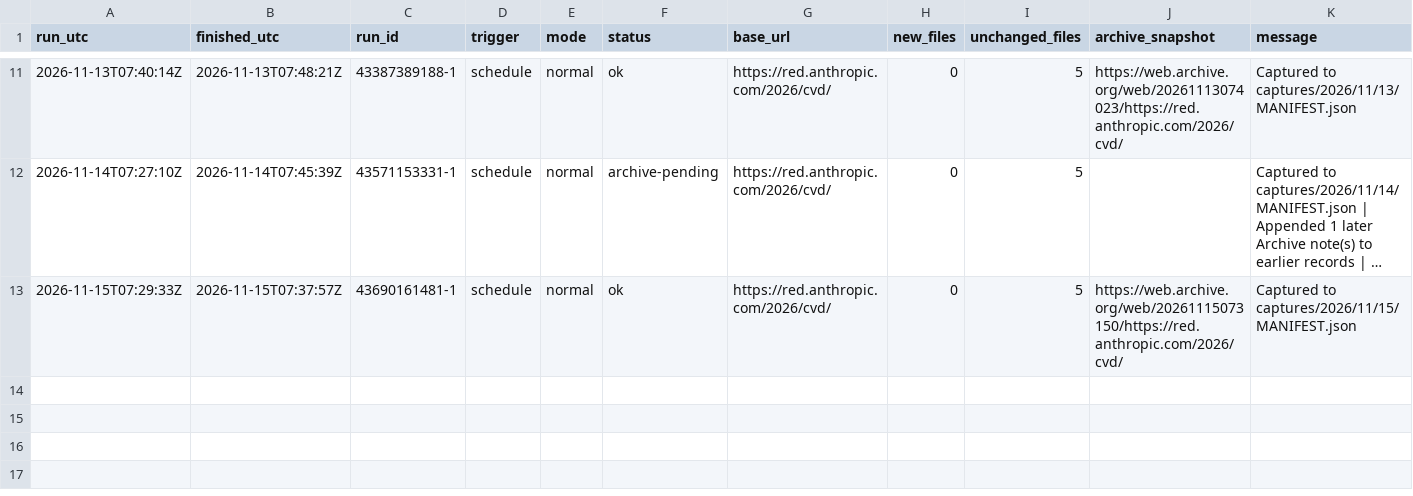
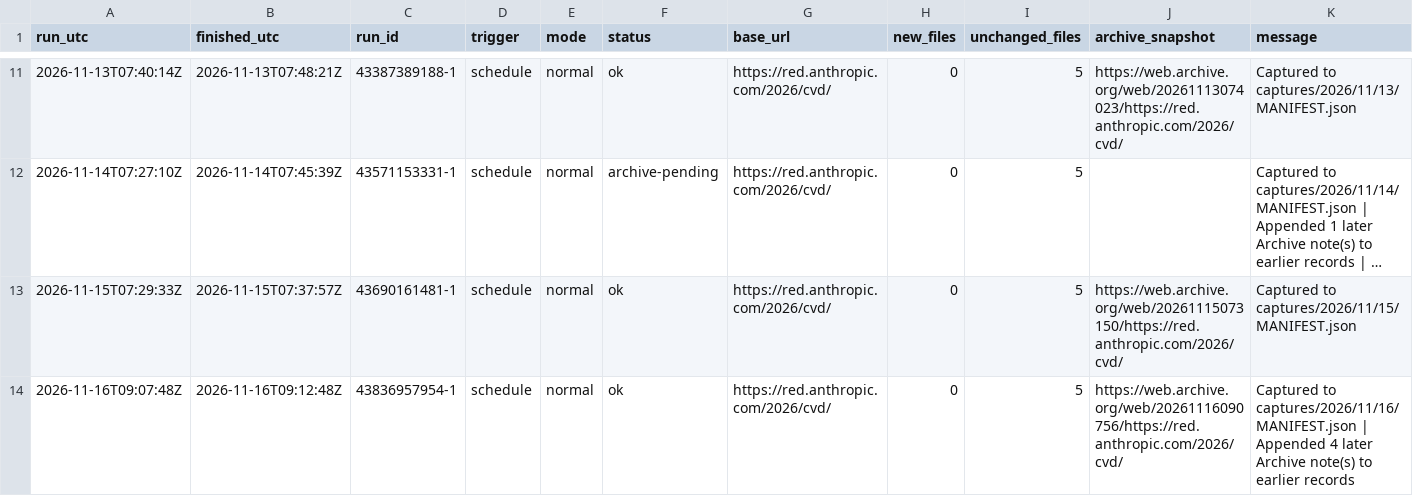
Before and after one commit to vulnerabilities-ai/verifier, a CSV file: captures/capture-log.csv, drawn as a sheet; only a part is shown, gaps mark what is left out; long unchanged cells end in ….

```diff
--- a/captures/capture-log.csv
+++ b/captures/capture-log.csv
@@ -13 +13,2 @@ run_utc,finished_utc,run_id,trigger,mode,status,base_url,new_files,unchanged_fil
 2026-11-15T07:29:33Z,2026-11-15T07:37:57Z,43690161481-1,schedule,normal,ok,https://red.anthropic.com/2026/cvd/,0,5,https://web.archive.org/web/20261115073150/https://red.anthropic.com/2026/cvd/,Captured to captures/2026/11/15/MANIFEST.json
+2026-11-16T09:07:48Z,2026-11-16T09:12:48Z,43836957954-1,schedule,normal,ok,https://red.anthropic.com/2026/cvd/,0,5,https://web.archive.org/web/20261116090756/https://red.anthropic.com/2026/cvd/,Captured to captures/2026/11/16/MANIFEST.json | Appended 4 later Archive note(s) to earlier records
```
Also changed, not shown: 7 other files.
